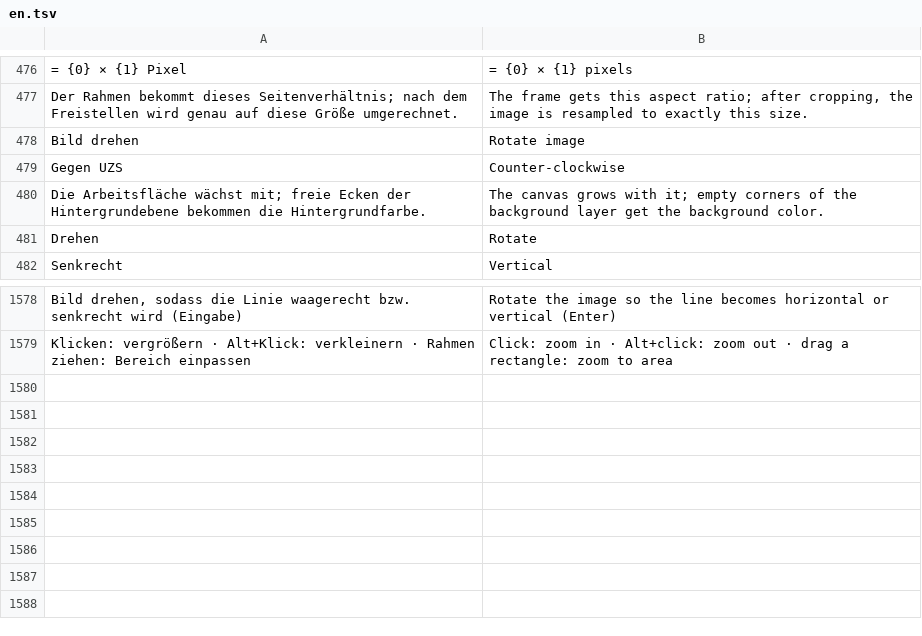
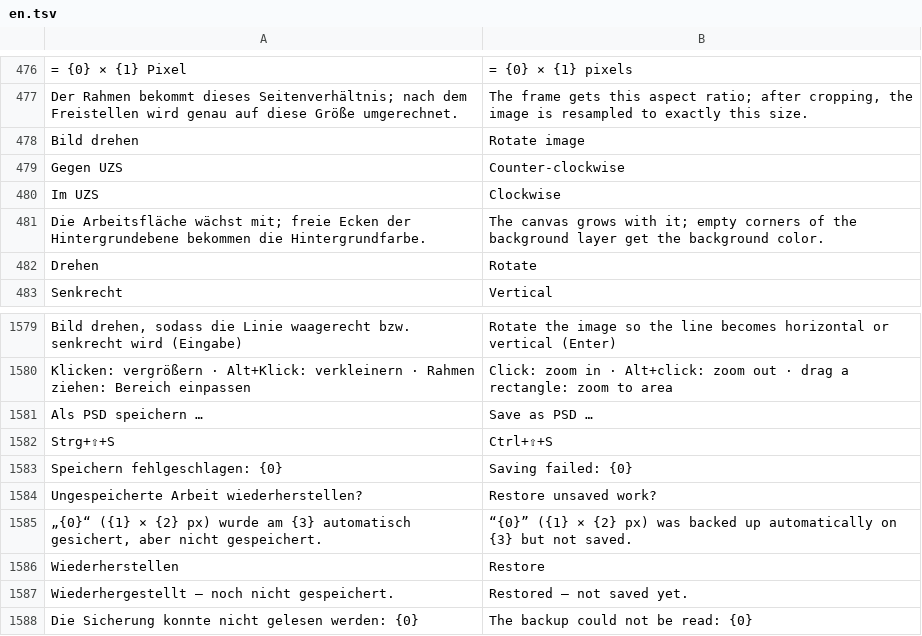
Before and after one commit to andreasbartelmess/photographics, a TSV file: core/src/main/resources/i18n/en.tsv, drawn as a sheet; only a part is shown, gaps mark what is left out; the diff names each change by its address in the sheet, - before the commit and + after, or states it on an @@ line.

Commit message:
photographics 0.4.1: Speichern, automatische Sicherung, Ebenen ziehen
Android:
- Ungespeicherte Änderungen werden erkannt (History.atSavedState): „• “ im Titel,
  Nachfrage vor Neu/Öffnen/Zuletzt verwendet
- Strg+S speichert in die geöffnete PSD/TIFF/XCF (über eine temporäre Datei),
  Strg+Umschalt+S = Speichern unter; gespeicherte Dateien unter „Zuletzt verwendet“
- Automatische Sicherung beim Wechsel in den Hintergrund und nach 2 min ohne
  Änderung; Wiederherstellen-Dialog beim nächsten Start (Recovery.kt)
- Ebenen per Drag & Drop (Maus sofort, Touch nach langem Druck), Einfügelinie,
  Strg+[ ] / Strg+Umschalt+[ ] / Alt+[ ]
- Filtergalerie-Vorschau in Pixelgröße der Vorschaufläche, gefilterte Miniaturen
- Text sofort tippen; Panel-Schaltflächen bleiben sichtbar; Randverlauf und Mausrad
  für seitlich scrollende Leisten; Menüsymbole, Umbrüche, sRGB-Option im Export
- Startbildschirm: „Zuletzt verwendet“ als Reihe direkt unter den Schaltflächen

Kern:
- Zusammenfügen beschnittener Ebenen ohne Basis erhält die Schnittmaske

```diff
--- a/core/src/main/resources/i18n/en.tsv
+++ b/core/src/main/resources/i18n/en.tsv
+row 480: Im UZS | Clockwise
+row 1581: Als PSD speichern … | Save as PSD …
+row 1582: Strg+⇧+S | Ctrl+⇧+S
+row 1583: Speichern fehlgeschlagen: {0} | Saving failed: {0}
+row 1584: Ungespeicherte Arbeit wiederherstellen? | Restore unsaved work?
+row 1585: „{0}“ ({1} × {2} px) wurde am {3} automatisch gesichert, aber nicht gespeichert. | “{0}” ({1} × {2} px) was backed up automatically on {3} but not saved.
+row 1586: Wiederherstellen | Restore
+row 1587: Wiederhergestellt – noch nicht gespeichert. | Restored – not saved yet.
+row 1588: Die Sicherung konnte nicht gelesen werden: {0} | The backup could not be read: {0}
```
Also changed, not shown: 31 other files.
